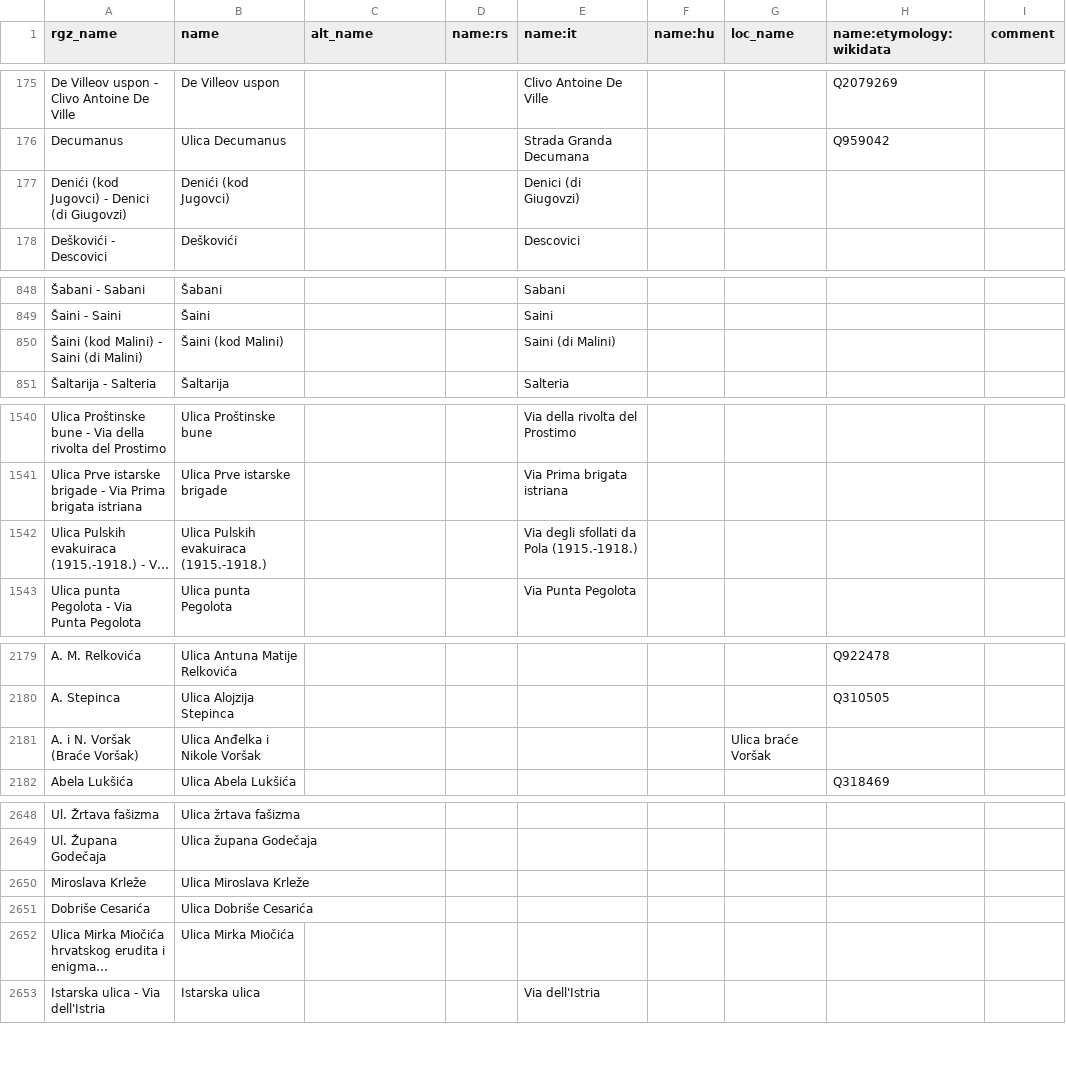
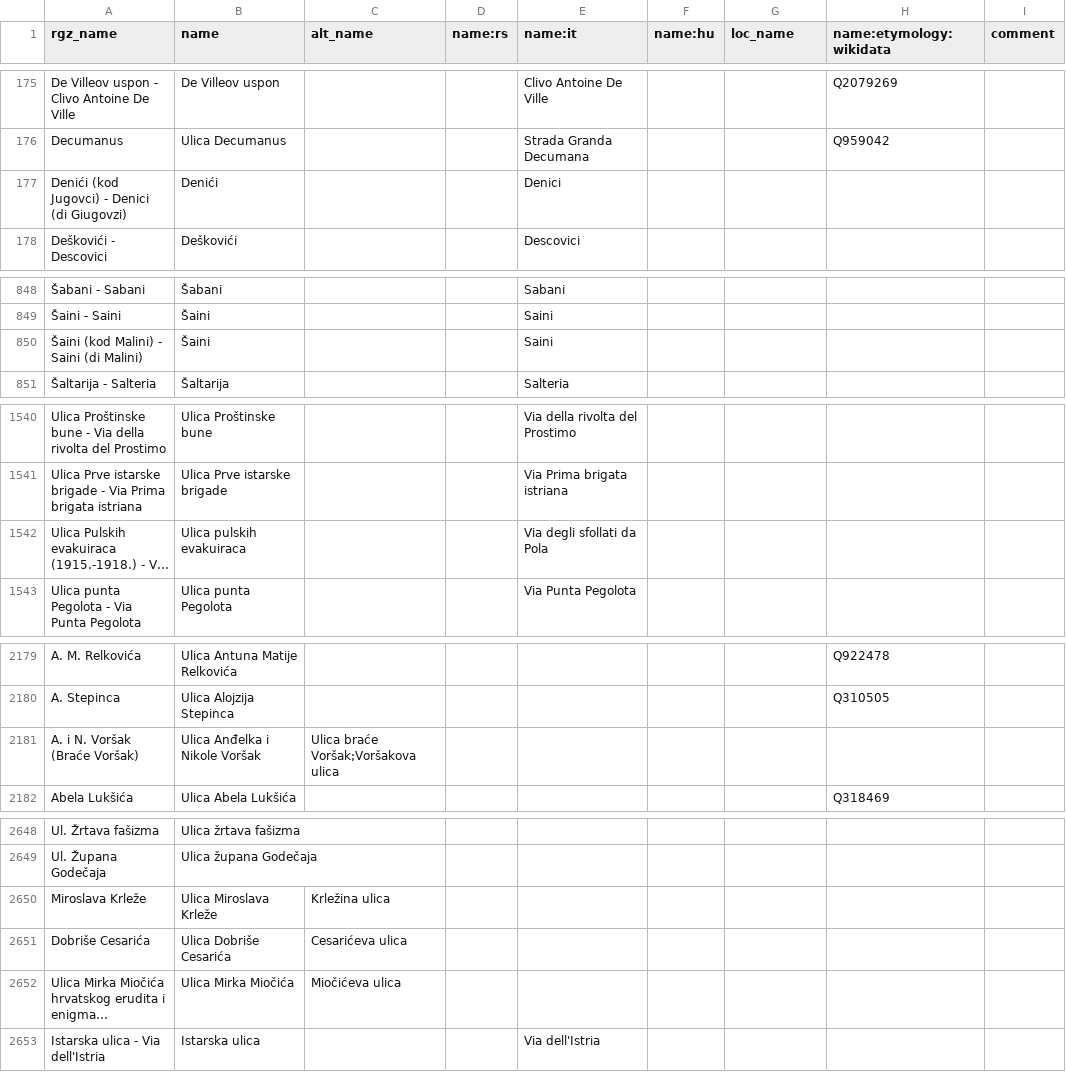
Before and after one commit to osm-hr/adresniregistar-ispravci, a CSV file: curated_streets.csv, drawn as a sheet; only a part is shown, gaps mark what is left out; long unchanged cells end in …; the diff covers the shown part only; the diff names each change by its address in the sheet, - before the commit and + after, or states it on an @@ line.

Commit message:
Maknuo sve zagrade
Updated street names and their translations in curated_streets.csv.

```diff
--- a/curated_streets.csv
+++ b/curated_streets.csv
-B177 (name): Denići (kod Jugovci)
+B177 (name): Denići
-E177 (name:it): Denici (di Giugovzi)
+E177 (name:it): Denici
-B850 (name): Šaini (kod Malini)
+B850 (name): Šaini
-E850 (name:it): Saini (di Malini)
+E850 (name:it): Saini
-B1542 (name): Ulica Pulskih evakuiraca (1915.-1918.)
+B1542 (name): Ulica pulskih evakuiraca
-E1542 (name:it): Via degli sfollati da Pola (1915.-1918.)
+E1542 (name:it): Via degli sfollati da Pola
-C2181 (alt_name): (empty)
+C2181 (alt_name): Ulica braće Voršak;Voršakova ulica
-G2181 (loc_name): Ulica braće Voršak
+G2181 (loc_name): (empty)
-C2650 (alt_name): (empty)
+C2650 (alt_name): Krležina ulica
-C2651 (alt_name): (empty)
+C2651 (alt_name): Cesarićeva ulica
-C2652 (alt_name): (empty)
+C2652 (alt_name): Miočićeva ulica
```
Also changed, not shown: 4 edited cells elsewhere in this file.
